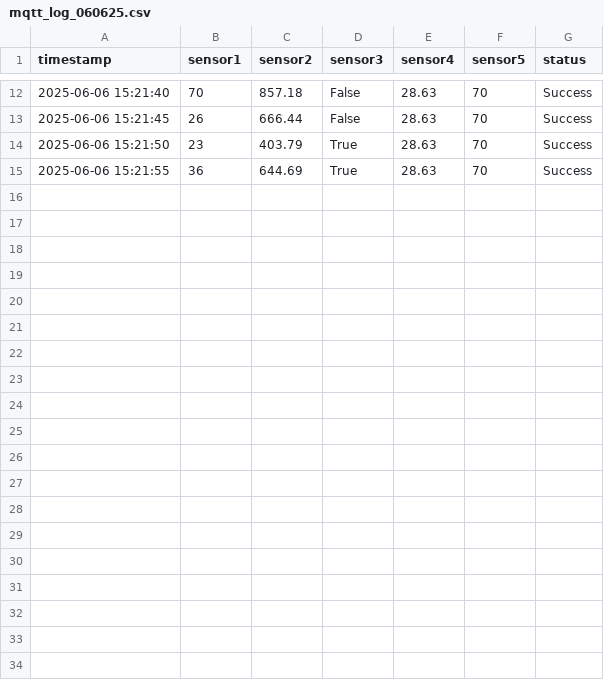
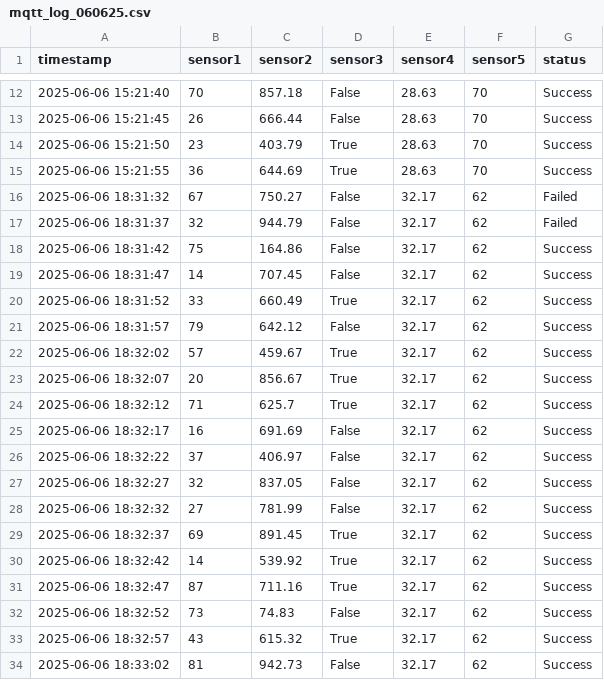
Before and after one commit to rafifsusena/jr_firmware_selection, a CSV file: soal_python/log/mqtt_log_060625.csv, drawn as a sheet; only a part is shown, gaps mark what is left out; the diff names each change by its address in the sheet, - before the commit and + after, or states it on an @@ line.

```diff
--- a/soal_python/log/mqtt_log_060625.csv
+++ b/soal_python/log/mqtt_log_060625.csv
+row 16: 2025-06-06 18:31:32 | 67 | 750.27 | False | 32.17 | 62 | Failed
+row 17: 2025-06-06 18:31:37 | 32 | 944.79 | False | 32.17 | 62 | Failed
+row 18: 2025-06-06 18:31:42 | 75 | 164.86 | False | 32.17 | 62 | Success
+row 19: 2025-06-06 18:31:47 | 14 | 707.45 | False | 32.17 | 62 | Success
+row 20: 2025-06-06 18:31:52 | 33 | 660.49 | True | 32.17 | 62 | Success
+row 21: 2025-06-06 18:31:57 | 79 | 642.12 | False | 32.17 | 62 | Success
+row 22: 2025-06-06 18:32:02 | 57 | 459.67 | True | 32.17 | 62 | Success
+row 23: 2025-06-06 18:32:07 | 20 | 856.67 | True | 32.17 | 62 | Success
+row 24: 2025-06-06 18:32:12 | 71 | 625.7 | True | 32.17 | 62 | Success
+row 25: 2025-06-06 18:32:17 | 16 | 691.69 | False | 32.17 | 62 | Success
+row 26: 2025-06-06 18:32:22 | 37 | 406.97 | False | 32.17 | 62 | Success
+row 27: 2025-06-06 18:32:27 | 32 | 837.05 | False | 32.17 | 62 | Success
+row 28: 2025-06-06 18:32:32 | 27 | 781.99 | False | 32.17 | 62 | Success
+row 29: 2025-06-06 18:32:37 | 69 | 891.45 | True | 32.17 | 62 | Success
+row 30: 2025-06-06 18:32:42 | 14 | 539.92 | True | 32.17 | 62 | Success
+row 31: 2025-06-06 18:32:47 | 87 | 711.16 | True | 32.17 | 62 | Success
+row 32: 2025-06-06 18:32:52 | 73 | 74.83 | False | 32.17 | 62 | Success
+row 33: 2025-06-06 18:32:57 | 43 | 615.32 | True | 32.17 | 62 | Success
+row 34: 2025-06-06 18:33:02 | 81 | 942.73 | False | 32.17 | 62 | Success
```
Also changed, not shown: 6 other files.
